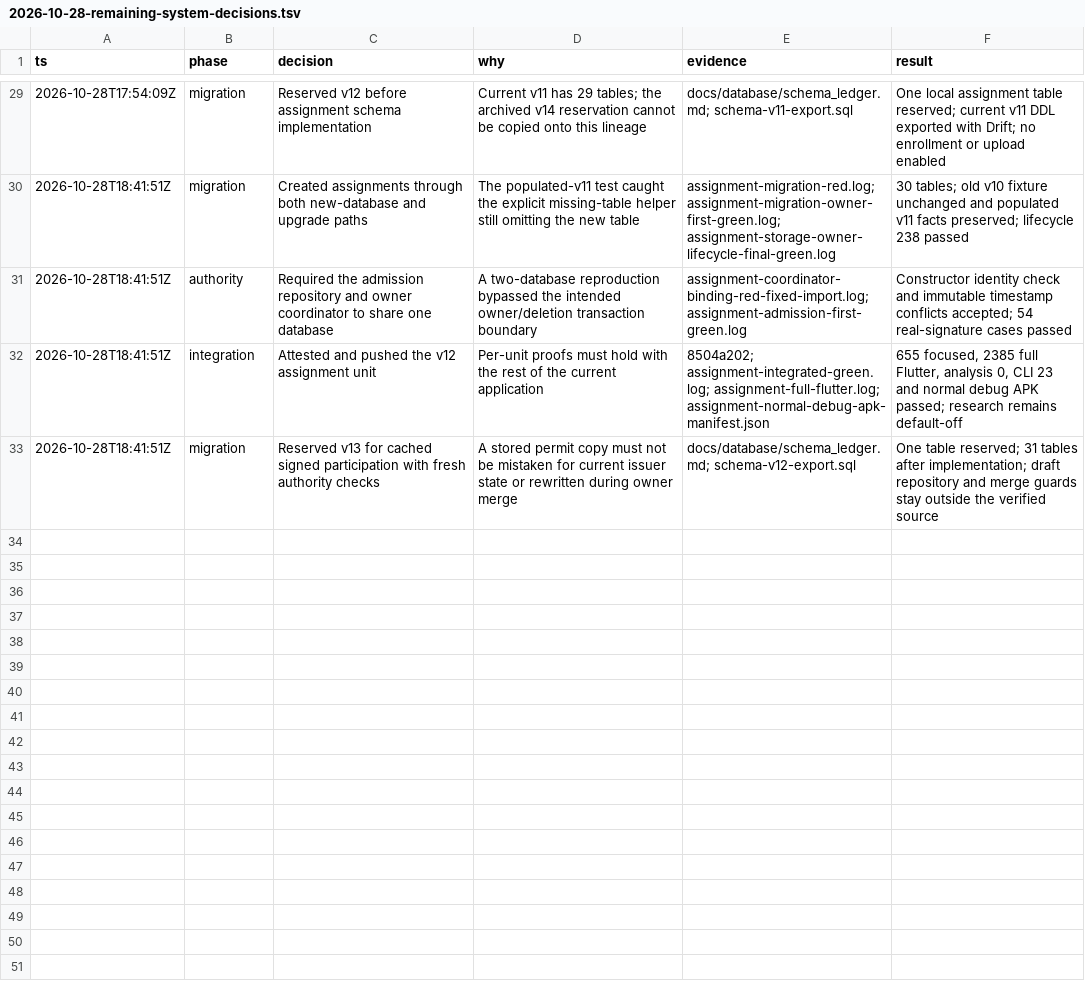
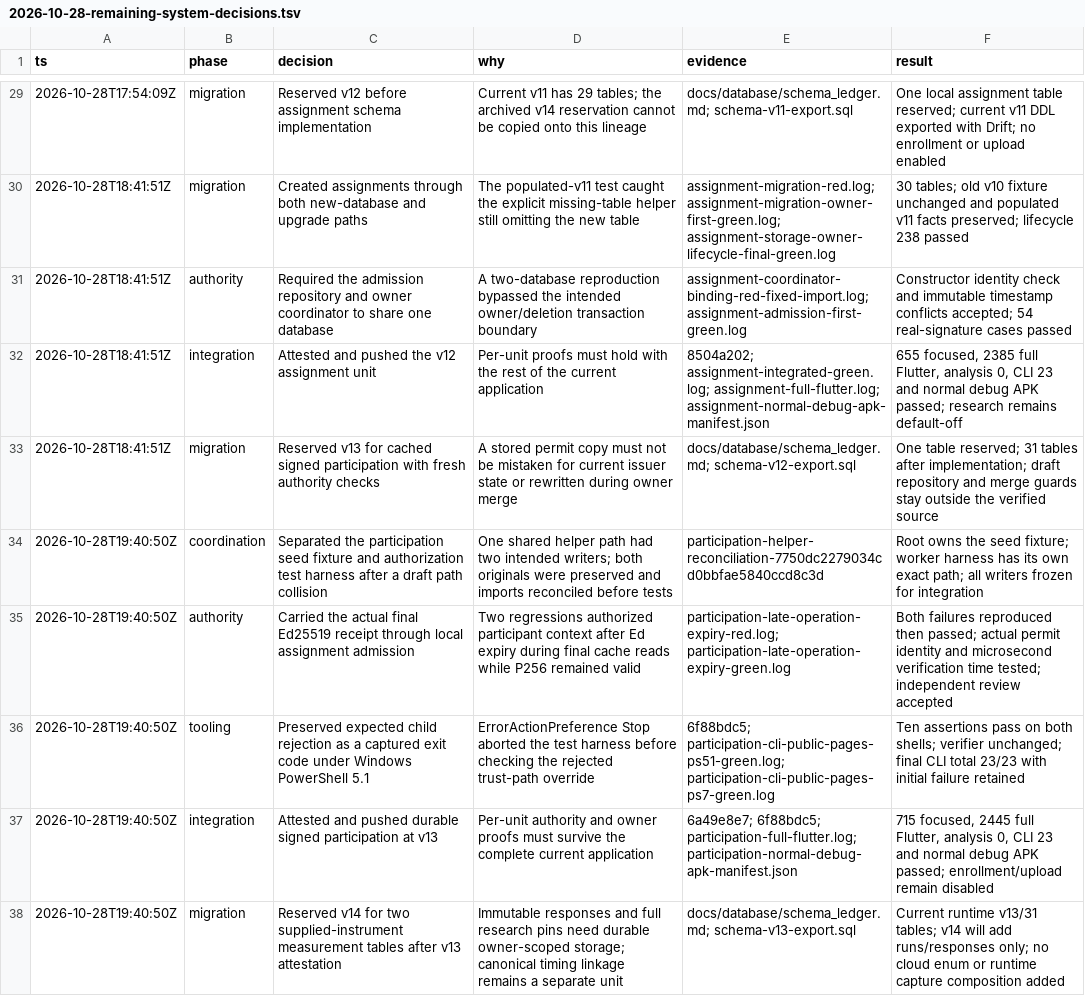
Before and after one commit to Phoomxo/LexiQuest, a TSV file: docs/field/2026-10-28-remaining-system-decisions.tsv, drawn as a sheet; only a part is shown, gaps mark what is left out; the diff names each change by its address in the sheet, - before the commit and + after, or states it on an @@ line.

Commit message:
docs: attest signed participation and reserve structured measurements

```diff
--- a/docs/field/2026-10-28-remaining-system-decisions.tsv
+++ b/docs/field/2026-10-28-remaining-system-decisions.tsv
+row 34: 2026-10-28T19:40:50Z | coordination | Separated the participation seed fixture and authorization test harness after a draft path collision | One shared helper path had two intended writers; both originals were preserved and imports reconciled before tests | participation-helper-reconciliation-7750dc2279034cd0bbfae5840ccd8c3d | Root owns the seed fixture; worker harness has its own exact path; all writers frozen for integration
+row 35: 2026-10-28T19:40:50Z | authority | Carried the actual final Ed25519 receipt through local assignment admission | Two regressions authorized participant context after Ed expiry during final cache reads while P256 remained valid | participation-late-operation-expiry-red.log; participation-late-operation-expiry-green.log | Both failures reproduced then passed; actual permit identity and microsecond verification time tested; independent review accepted
+row 36: 2026-10-28T19:40:50Z | tooling | Preserved expected child rejection as a captured exit code under Windows PowerShell 5.1 | ErrorActionPreference Stop aborted the test harness before checking the rejected trust-path override | 6f88bdc5; participation-cli-public-pages-ps51-green.log; participation-cli-public-pages-ps7-green.log | Ten assertions pass on both shells; verifier unchanged; final CLI total 23/23 with initial failure retained
+row 37: 2026-10-28T19:40:50Z | integration | Attested and pushed durable signed participation at v13 | Per-unit authority and owner proofs must survive the complete current application | 6a49e8e7; 6f88bdc5; participation-full-flutter.log; participation-normal-debug-apk-manifest.json | 715 focused, 2445 full Flutter, analysis 0, CLI 23 and normal debug APK passed; enrollment/upload remain disabled
+row 38: 2026-10-28T19:40:50Z | migration | Reserved v14 for two supplied-instrument measurement tables after v13 attestation | Immutable responses and full research pins need durable owner-scoped storage; canonical timing linkage remains a separate unit | docs/database/schema_ledger.md; schema-v13-export.sql | Current runtime v13/31 tables; v14 will add runs/responses only; no cloud enum or runtime capture composition added
```
Also changed, not shown: 5 other files.
